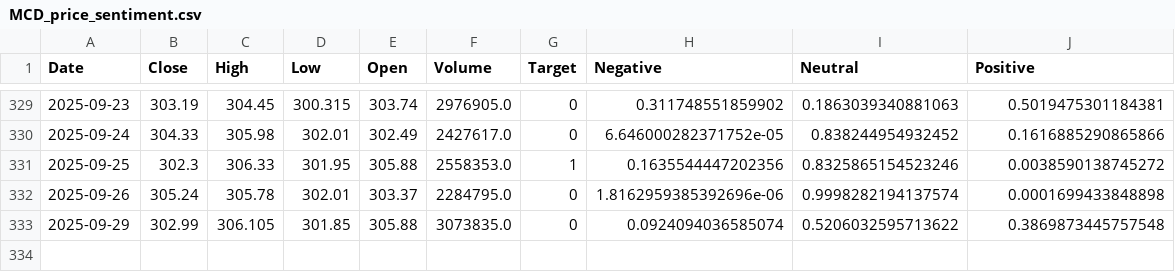
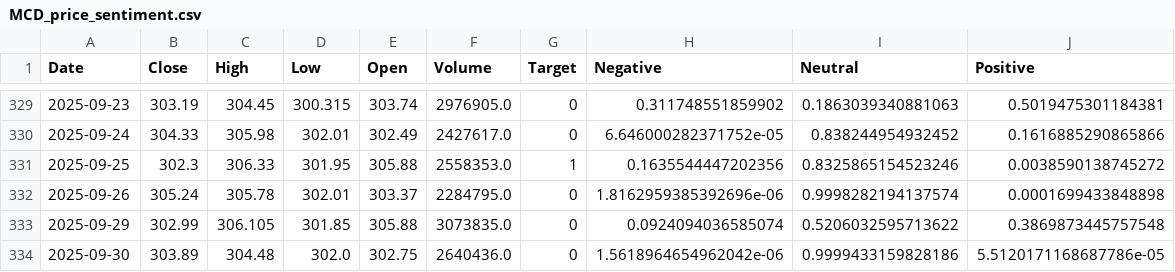
Before and after one commit to ArthurHastings/crypto_model, a CSV file: stock_csvs/MCD_price_sentiment.csv, drawn as a sheet; only a part is shown, gaps mark what is left out.

```diff
--- a/stock_csvs/MCD_price_sentiment.csv
+++ b/stock_csvs/MCD_price_sentiment.csv
@@ -333 +333,2 @@ Date,Close,High,Low,Open,Volume,Target,Negative,Neutral,Positive
 2025-09-29,302.99,306.105,301.85,305.88,3073835.0,0,0.0924094036585074,0.5206032595713622,0.3869873445757548
+2025-09-30,303.89,304.48,302.0,302.75,2640436.0,0,1.5618964654962042e-06,0.9999433159828186,5.5120171168687786e-05
```
Also changed, not shown: stock_csvs/AAPL_price_sentiment.csv, stock_csvs/BA_price_sentiment.csv, 28 other files.
